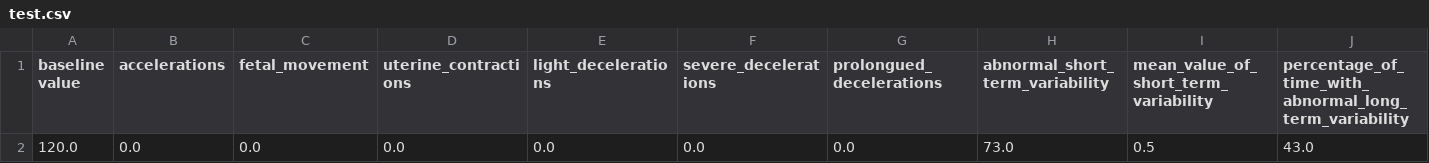
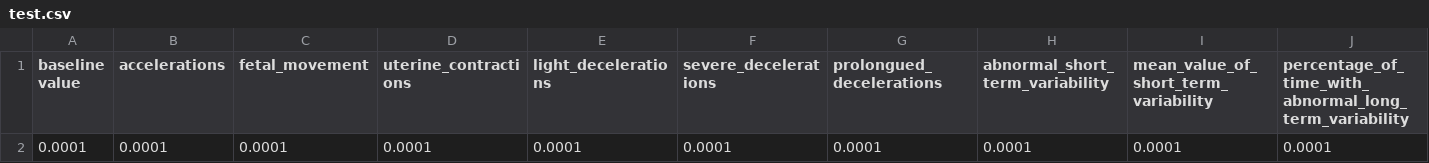
Before and after one commit to krishanwalia30/Fetal-Health-Classification, a CSV file: test.csv, drawn as a sheet; only a part is shown; removed rows and columns are numbered as before the commit, all else as after; rows hold the shown columns only; the diff names each change by its address in the sheet, - before the commit and + after, or states it on an @@ line.

```diff
--- a/test.csv
+++ b/test.csv
-row 2: 120.0 | 0.0 | 0.0 | 0.0 | 0.0 | 0.0 | 0.0 | 73.0 | 0.5 | 43.0
+row 2: 0.0001 | 0.0001 | 0.0001 | 0.0001 | 0.0001 | 0.0001 | 0.0001 | 0.0001 | 0.0001 | 0.0001
```
Also changed, not shown: 2 other files.
